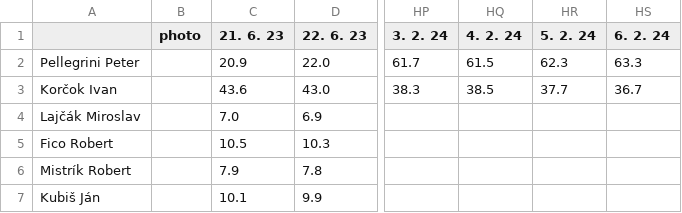
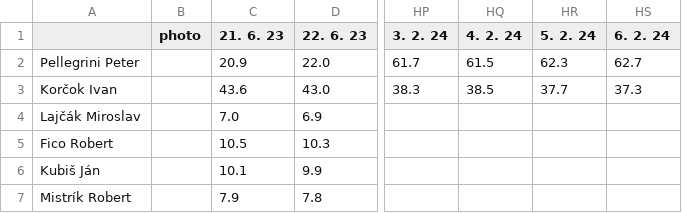
Before and after one commit to michalskop/mandaty-sk-2023, a CSV file: backend/data/president_2024_odds_race.csv, drawn as a sheet; only a part is shown, gaps mark what is left out; the diff names each change by its address in the sheet, - before the commit and + after, or states it on an @@ line.

```diff
--- a/backend/data/president_2024_odds_race.csv
+++ b/backend/data/president_2024_odds_race.csv
-HS2 (6. 2. 24): 63.3
+HS2 (6. 2. 24): 62.7
-HS3 (6. 2. 24): 36.7
+HS3 (6. 2. 24): 37.3
@@ row 7 moved to row 6: Kubiš Ján @@
```
Also changed, not shown: backend/data/president_2024_odds_history.csv, 6 other files.
